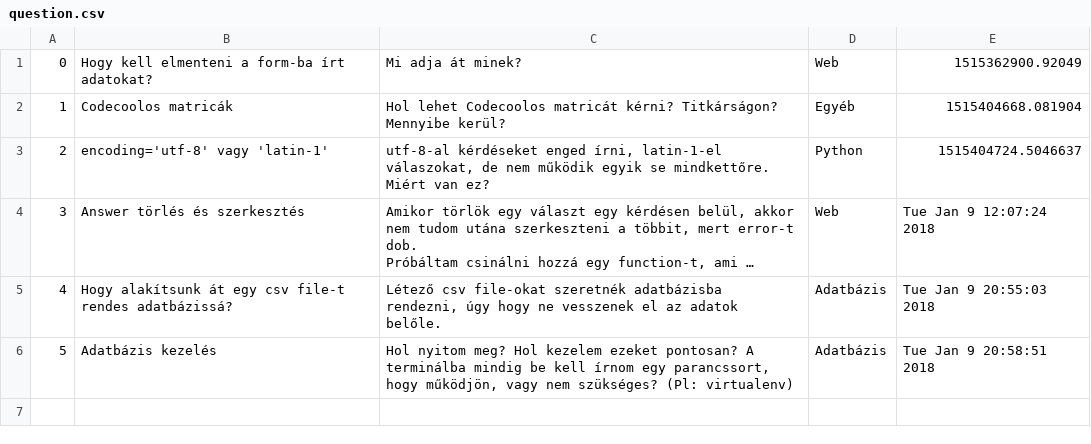
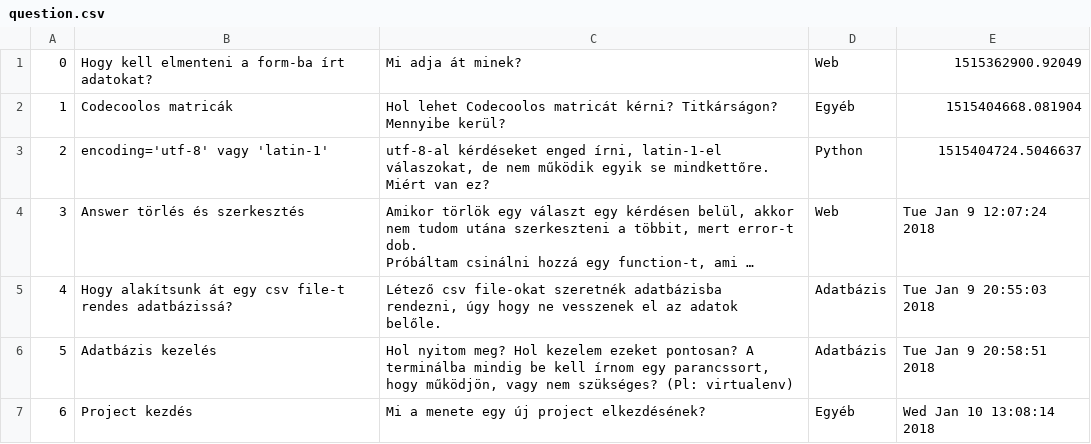
Before and after one commit to nikolettlakos/questiondiary, a CSV file: question.csv, drawn as a sheet; long unchanged cells end in …; the diff names each change by its address in the sheet, - before the commit and + after, or states it on an @@ line.

```diff
--- a/question.csv
+++ b/question.csv
+row 7: 6 | Project kezdés | Mi a menete egy új project elkezdésének? | Egyéb | Wed Jan 10 13:08:14 2018
```
Also changed, not shown: 5 other files.
